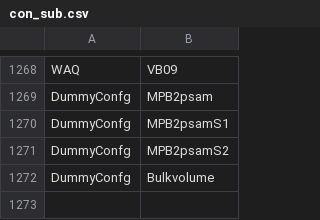
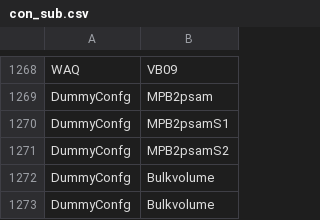
Before and after one commit to eawag-surface-waters-research/Delft3D, a CSV file: src/engines_gpl/waq/packages/waq_kernel/src/waq_tables/con_sub.csv, drawn as a sheet; only a part is shown, gaps mark what is left out; the diff names each change by its address in the sheet, - before the commit and + after, or states it on an @@ line.

```diff
--- a/src/engines_gpl/waq/packages/waq_kernel/src/waq_tables/con_sub.csv
+++ b/src/engines_gpl/waq/packages/waq_kernel/src/waq_tables/con_sub.csv
+row 1273: DummyConfg | Bulkvolume
```
Also changed, not shown: src/engines_gpl/waq/packages/waq_kernel/src/waq_tables/old_items.csv, src/engines_gpl/waq/packages/waq_kernel/src/waq_tables/outputs.csv, 5 other files.
